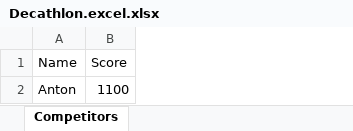
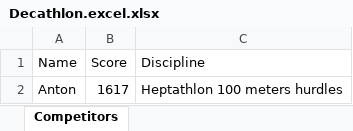
Before and after one commit to grupp2apa/Decathlon-main, an Excel workbook: Resultat/Decathlon.excel.xlsx, sheet Competitors, drawn as a sheet; values as stored, in another font and other column widths than the file's, no borders; the diff names each change by its address in the sheet, - before the commit and + after, or states it on an @@ line.

Commit message:
Discipline läggs till i Excel-filen

```diff
--- a/Resultat/Decathlon.excel.xlsx (sheet Competitors)
+++ b/Resultat/Decathlon.excel.xlsx (sheet Competitors)
+column C (Discipline), row 2: Heptathlon 100 meters hurdles
-B2 (Score): 1100
+B2 (Score): 1617
```
Also changed, not shown: 4 other files.
